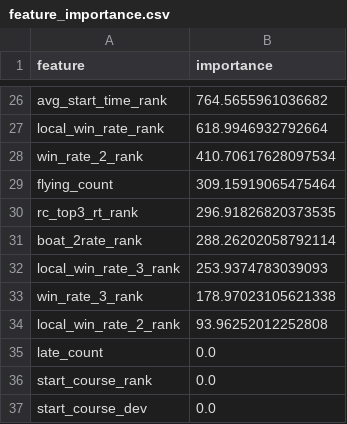
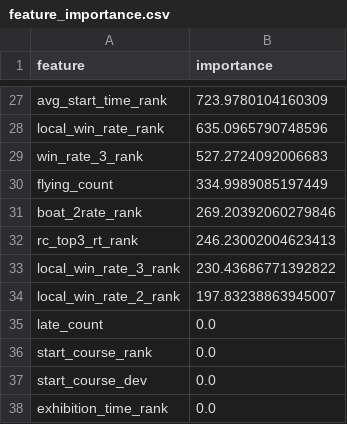
Before and after one commit to sdaiki526-bot/boatrace-app, a CSV file: models/feature_importance.csv, drawn as a sheet; only a part is shown, gaps mark what is left out; the shorter side is filled out with more unchanged rows; removed rows and columns are numbered as before the commit, all else as after; the diff covers the shown part only; the diff names each change by its address in the sheet, - before the commit and + after, or states it on an @@ line.

```diff
--- a/models/feature_importance.csv
+++ b/models/feature_importance.csv
-B27 (importance): 764.5655961036682
+B27 (importance): 723.9780104160309
-B28 (importance): 618.9946932792664
+B28 (importance): 635.0965790748596
-row 28: win_rate_2_rank | 410.70617628097534
+row 29: win_rate_3_rank | 527.2724092006683
-B30 (importance): 309.15919065475464
+B30 (importance): 334.9989085197449
-row 30: rc_top3_rt_rank | 296.91826820373535
-B31 (importance): 288.26202058792114
+B31 (importance): 269.20392060279846
+row 32: rc_top3_rt_rank | 246.23002004623413
-B33 (importance): 253.9374783039093
+B33 (importance): 230.43686771392822
-row 33: win_rate_3_rank | 178.97023105621338
-B34 (importance): 93.96252012252808
+B34 (importance): 197.83238863945007
```
Also changed, not shown: 9 added rows, 8 removed rows and 16 edited cells elsewhere in this file, 3 other files.
